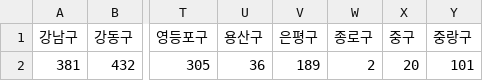
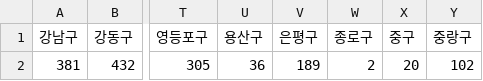
Before and after one commit to bornsoon/WinterSnackFinder, a CSV file: static/seoul/bungeoppang_seoul.csv, drawn as a sheet; only a part is shown, gaps mark what is left out; the diff names each change by its address in the sheet, - before the commit and + after, or states it on an @@ line.

Commit message:
붕어빵 url 주소용 번호 수정

```diff
--- a/static/seoul/bungeoppang_seoul.csv
+++ b/static/seoul/bungeoppang_seoul.csv
-Y2 (중랑구): 101
+Y2 (중랑구): 102
```
